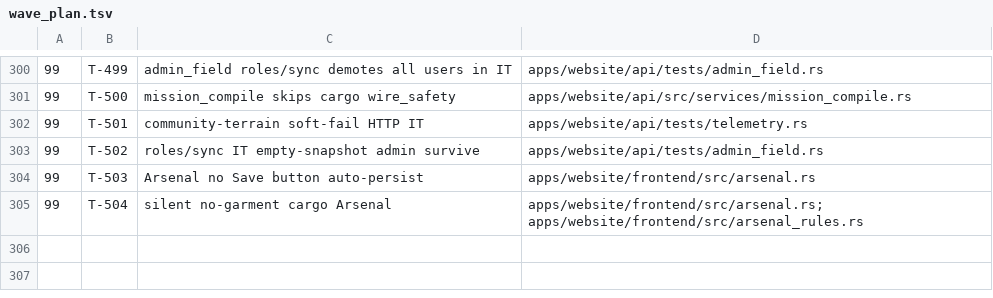
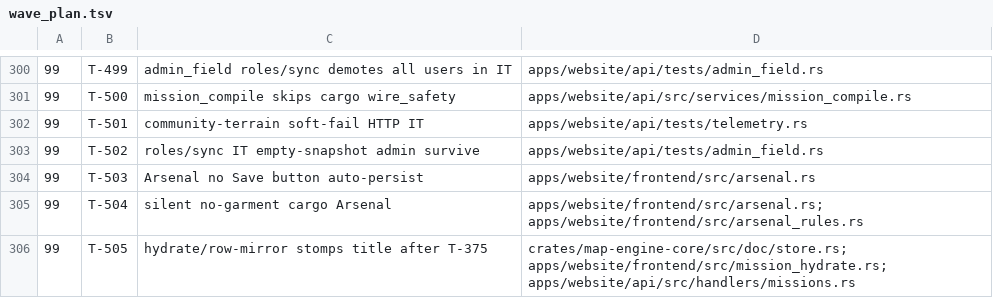
Before and after one commit to darkforce09/TBD-reforger, a TSV file: docs/platform/wave_plan.tsv, drawn as a sheet; only a part is shown, gaps mark what is left out.

Commit message:
wave 41 close: ship T-375/376/378; defer T-505
Cold re-gate PASS after T-376 null_tolerance hotfix. Verifier CLEAN.
Residual: hydrate/row title stomp → T-505.

Co-Authored-By: Grok <noreply@x.ai>

```diff
--- a/docs/platform/wave_plan.tsv
+++ b/docs/platform/wave_plan.tsv
@@ -305 +305,2 @@
 99	T-504	silent no-garment cargo Arsenal	apps/website/frontend/src/arsenal.rs; apps/website/frontend/src/arsenal_rules.rs
+99	T-505	hydrate/row-mirror stomps title after T-375	crates/map-engine-core/src/doc/store.rs; apps/website/frontend/src/mission_hydrate.rs; apps/website/api/src/handlers/missions.rs
```
Also changed, not shown: 4 other files.
